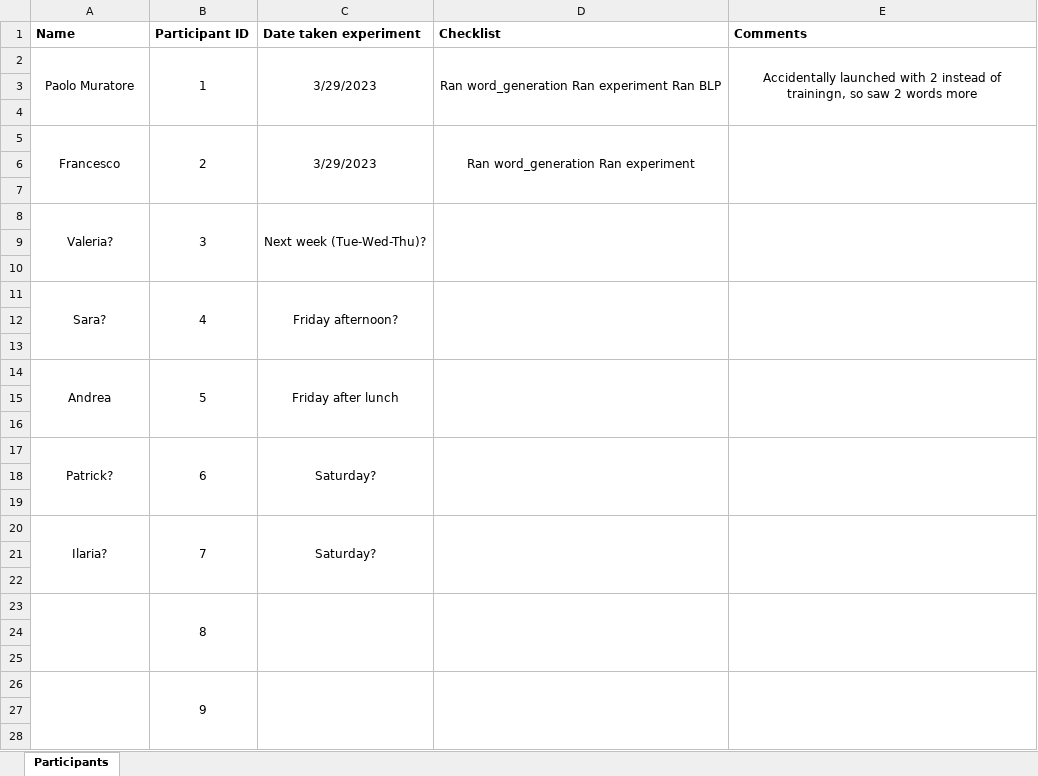
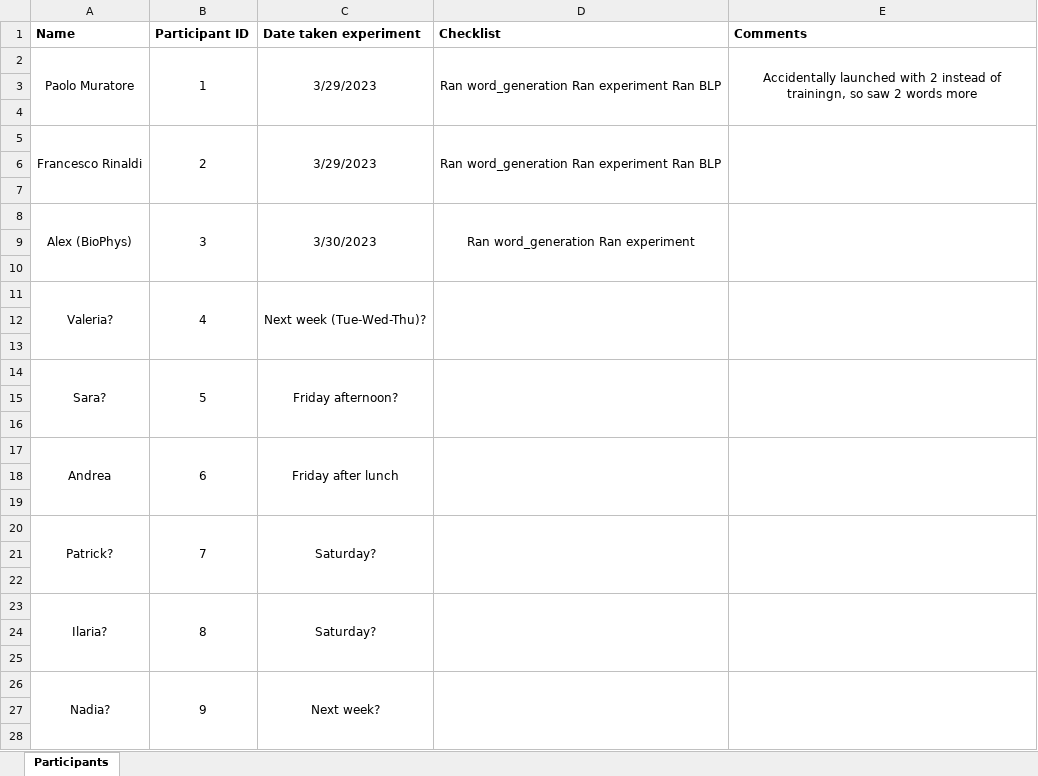
Before and after one commit to aliebeltsissa/affixproject, an Excel workbook: Participants_log.xlsx, sheet Participants, drawn as a sheet; only a part is shown; values as stored, in another font and other column widths than the file's, no borders; removed rows and columns are numbered as before the commit, all else as after; the diff names each change by its address in the sheet, - before the commit and + after, or states it on an @@ line.

Commit message:
Updated participants log

```diff
--- a/Participants_log.xlsx (sheet Participants)
+++ b/Participants_log.xlsx (sheet Participants)
-A5 (Name): Francesco
+A5 (Name): Francesco Rinaldi
-D5 (Checklist): Ran word_generation Ran experiment
+D5 (Checklist): Ran word_generation Ran experiment Ran BLP
-row 8: Valeria? | 3 | Next week (Tue-Wed-Thu)?
+row 8: Alex (BioPhys) | 3 | 3/30/2023 | Ran word_generation Ran experiment
-row 11: Sara? | 4 | Friday afternoon?
+row 11: Valeria? | 4 | Next week (Tue-Wed-Thu)?
-row 14: Andrea | 5 | Friday after lunch
+row 14: Sara? | 5 | Friday afternoon?
-row 17: Patrick? | 6 | Saturday?
+row 17: Andrea | 6 | Friday after lunch
-A20 (Name): Ilaria?
+A20 (Name): Patrick?
-row 23:  | 8
+row 23: Ilaria? | 8 | Saturday?
-row 26:  | 9
+row 26: Nadia? | 9 | Next week?
```
